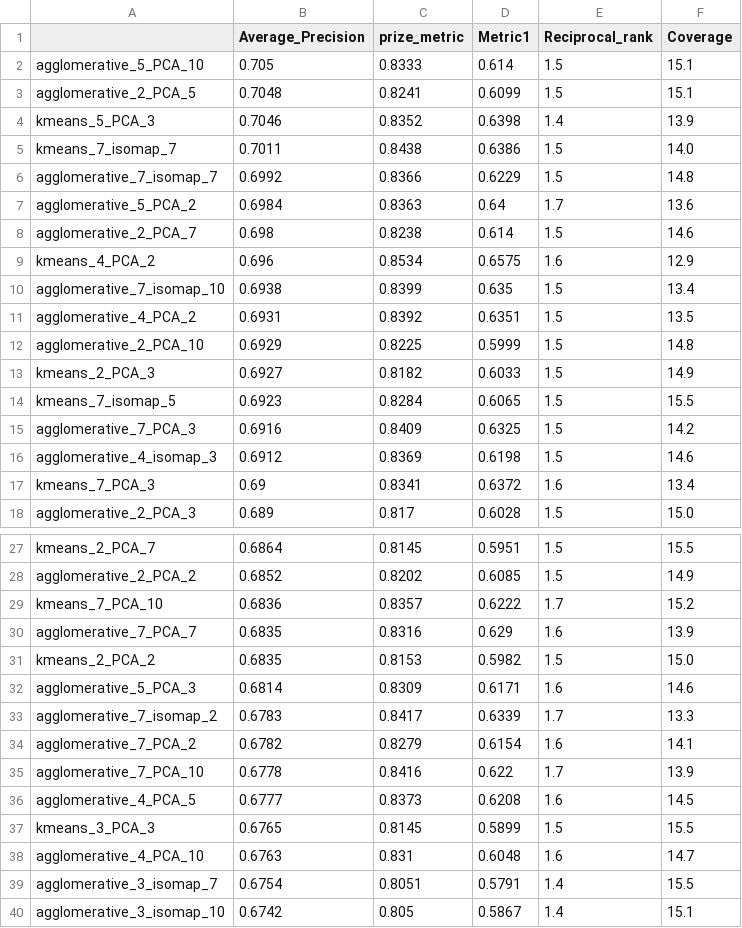
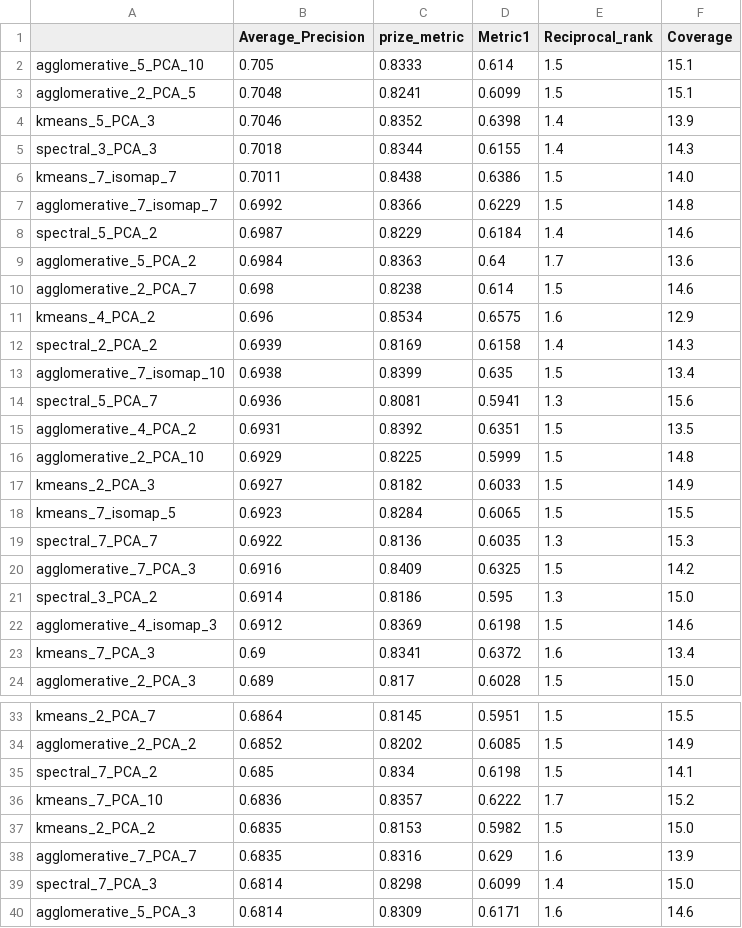
Before and after one commit to nikifori/Apella-plus-thesis, a CSV file: embeddings_py/results/in_sort_by_Average_Precision.csv, drawn as a sheet; only a part is shown, gaps mark what is left out; the shorter side is filled out with more unchanged rows; the diff covers the shown part only.

```diff
--- a/embeddings_py/results/in_sort_by_Average_Precision.csv
+++ b/embeddings_py/results/in_sort_by_Average_Precision.csv
@@ -4,4 +4,6 @@ agglomerative_2_PCA_5,0.7048,0.8241,0.6099,1.5,15.1
 kmeans_5_PCA_3,0.7046,0.8352,0.6398,1.4,13.9
+spectral_3_PCA_3,0.7018,0.8344,0.6155,1.4,14.3
 kmeans_7_isomap_7,0.7011,0.8438,0.6386,1.5,14.0
 agglomerative_7_isomap_7,0.6992,0.8366,0.6229,1.5,14.8
+spectral_5_PCA_2,0.6987,0.8229,0.6184,1.4,14.6
 agglomerative_5_PCA_2,0.6984,0.8363,0.64,1.7,13.6
@@ -9,3 +11,5 @@ agglomerative_2_PCA_7,0.698,0.8238,0.614,1.5,14.6
 kmeans_4_PCA_2,0.696,0.8534,0.6575,1.6,12.9
+spectral_2_PCA_2,0.6939,0.8169,0.6158,1.4,14.3
 agglomerative_7_isomap_10,0.6938,0.8399,0.635,1.5,13.4
+spectral_5_PCA_7,0.6936,0.8081,0.5941,1.3,15.6
 agglomerative_4_PCA_2,0.6931,0.8392,0.6351,1.5,13.5
@@ -14,3 +18,5 @@ kmeans_2_PCA_3,0.6927,0.8182,0.6033,1.5,14.9
 kmeans_7_isomap_5,0.6923,0.8284,0.6065,1.5,15.5
+spectral_7_PCA_7,0.6922,0.8136,0.6035,1.3,15.3
 agglomerative_7_PCA_3,0.6916,0.8409,0.6325,1.5,14.2
+spectral_3_PCA_2,0.6914,0.8186,0.595,1.3,15.0
 agglomerative_4_isomap_3,0.6912,0.8369,0.6198,1.5,14.6
@@ -28,5 +34,7 @@ kmeans_2_PCA_7,0.6864,0.8145,0.5951,1.5,15.5
 agglomerative_2_PCA_2,0.6852,0.8202,0.6085,1.5,14.9
+spectral_7_PCA_2,0.685,0.834,0.6198,1.5,14.1
 kmeans_7_PCA_10,0.6836,0.8357,0.6222,1.7,15.2
+kmeans_2_PCA_2,0.6835,0.8153,0.5982,1.5,15.0
 agglomerative_7_PCA_7,0.6835,0.8316,0.629,1.6,13.9
-kmeans_2_PCA_2,0.6835,0.8153,0.5982,1.5,15.0
+spectral_7_PCA_3,0.6814,0.8298,0.6099,1.4,15.0
 agglomerative_5_PCA_3,0.6814,0.8309,0.6171,1.6,14.6
```
Also changed, not shown: 17 added rows and 2 moved rows elsewhere in this file, embeddings_py/results/out_sort_by_Average_Precision.csv, embeddings_py/results/out_sort_by_Coverage.csv, 7 other files.
